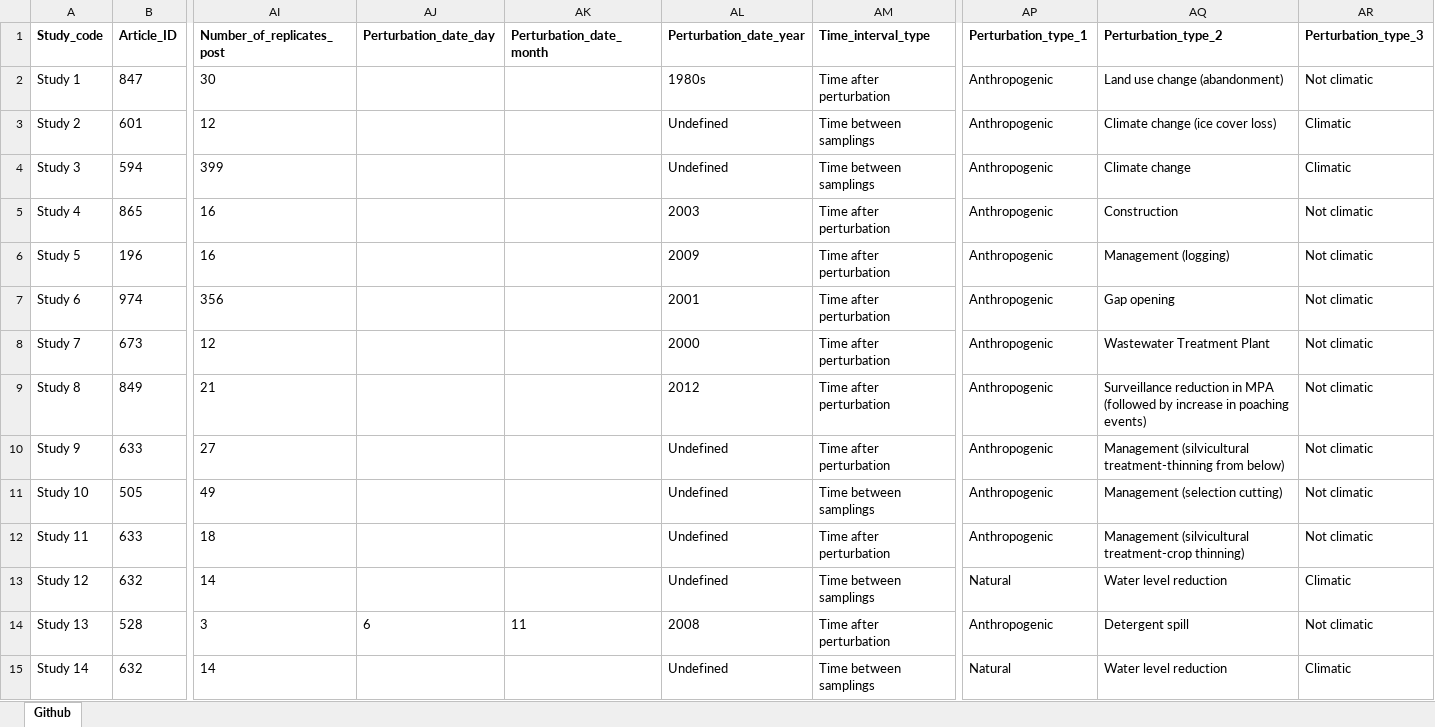
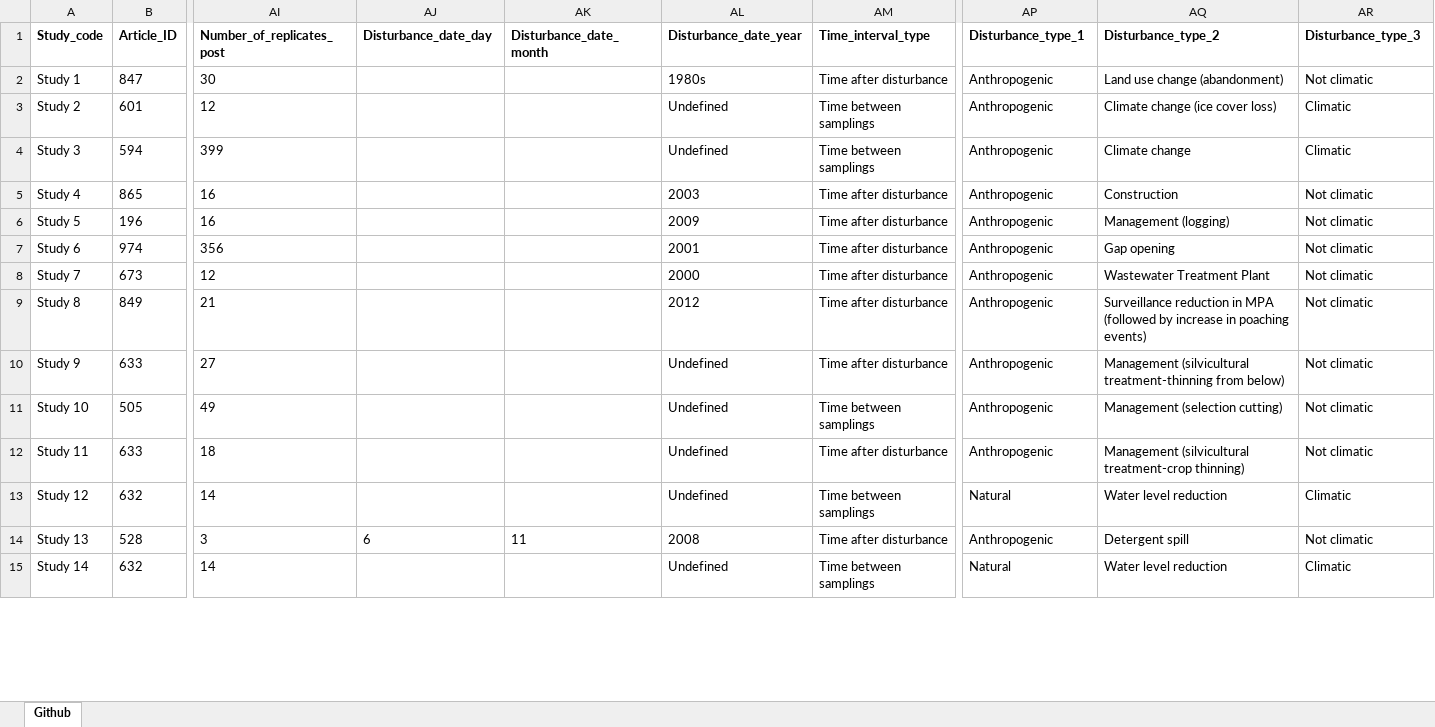
Before and after one commit to beadema/A-comparative-assessment, an Excel workbook: Db.xlsx, sheet Github, drawn as a sheet; only a part is shown, gaps mark what is left out; values as stored, in another font and other column widths than the file's, no borders; the diff covers the shown part only; the diff names each change by its address in the sheet, - before the commit and + after, or states it on an @@ line.

```diff
--- a/Db.xlsx (sheet Github)
+++ b/Db.xlsx (sheet Github)
-AJ1: Perturbation_date_day
+AJ1: Disturbance_date_day
-AK1: Perturbation_date_month
+AK1: Disturbance_date_month
-AL1: Perturbation_date_year
+AL1: Disturbance_date_year
-AP1: Perturbation_type_1
+AP1: Disturbance_type_1
-AQ1: Perturbation_type_2
+AQ1: Disturbance_type_2
-AR1: Perturbation_type_3
+AR1: Disturbance_type_3
-AM2 (Time_interval_type): Time after perturbation
+AM2 (Time_interval_type): Time after disturbance
-AM5:AM10 (Time_interval_type): Time after perturbation
+AM5:AM10 (Time_interval_type): Time after disturbance
-AM12 (Time_interval_type): Time after perturbation
+AM12 (Time_interval_type): Time after disturbance
-AM14 (Time_interval_type): Time after perturbation
+AM14 (Time_interval_type): Time after disturbance
```
Also changed, not shown: 11 edited cells elsewhere in this sheet, Db_instructions.xlsx.
